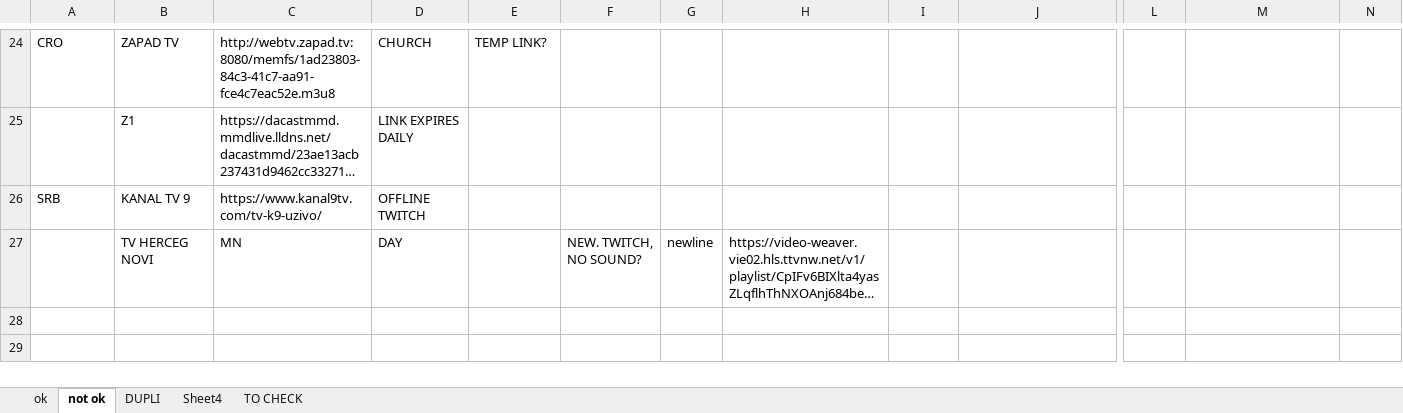
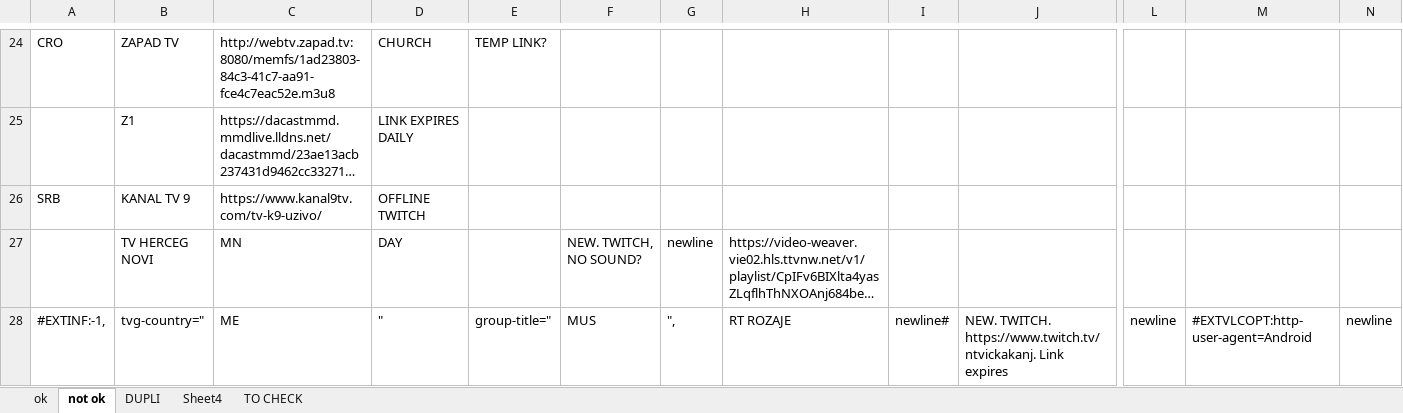
Before and after one commit to dbojan/free-iptv-balkan-plus, an Excel workbook: balkan-plus.xlsx, sheet not ok, drawn as a sheet; only a part is shown, gaps mark what is left out; long unchanged cells end in …; values as stored, in another font and other column widths than the file's, no borders; rows hold the shown columns only; the diff names each change by its address in the sheet, - before the commit and + after, or states it on an @@ line.

```diff
--- a/balkan-plus.xlsx (sheet not ok)
+++ b/balkan-plus.xlsx (sheet not ok)
+row 28: #EXTINF:-1, | tvg-country=" | ME | " | group-title=" | MUS | ", | RT ROZAJE | newline# | NEW. TWITCH. https://www.twitch.tv/ntvickakanj. Link expires | newline | #EXTVLCOPT:http-user-agent=Android | newline
```
Also changed, not shown: sheet ok, sheet DUPLI, 1 other file.
